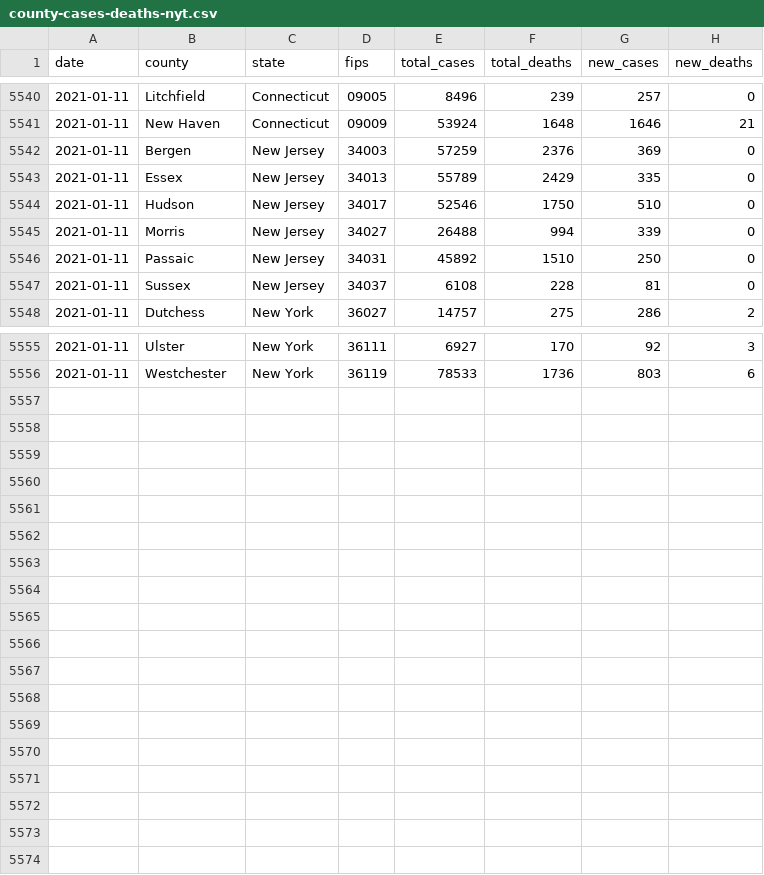
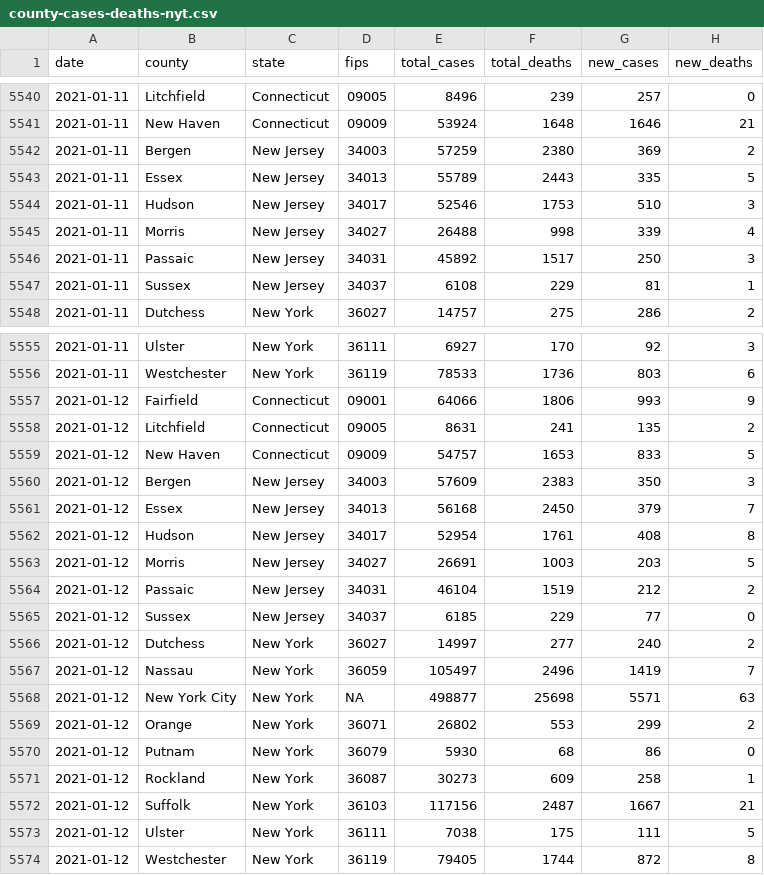
Before and after one commit to mfherman/westchester-covid, a CSV file: data/county-cases-deaths-nyt.csv, drawn as a sheet; only a part is shown, gaps mark what is left out; the diff covers the shown part only.

Commit message:
update site with fresh data

```diff
--- a/data/county-cases-deaths-nyt.csv
+++ b/data/county-cases-deaths-nyt.csv
@@ -5541,8 +5541,8 @@ date,county,state,fips,total_cases,total_deaths,new_cases,new_deaths
 2021-01-11,New Haven,Connecticut,09009,53924,1648,1646,21
-2021-01-11,Bergen,New Jersey,34003,57259,2376,369,0
-2021-01-11,Essex,New Jersey,34013,55789,2429,335,0
-2021-01-11,Hudson,New Jersey,34017,52546,1750,510,0
-2021-01-11,Morris,New Jersey,34027,26488,994,339,0
-2021-01-11,Passaic,New Jersey,34031,45892,1510,250,0
-2021-01-11,Sussex,New Jersey,34037,6108,228,81,0
+2021-01-11,Bergen,New Jersey,34003,57259,2380,369,2
+2021-01-11,Essex,New Jersey,34013,55789,2443,335,5
+2021-01-11,Hudson,New Jersey,34017,52546,1753,510,3
+2021-01-11,Morris,New Jersey,34027,26488,998,339,4
+2021-01-11,Passaic,New Jersey,34031,45892,1517,250,3
+2021-01-11,Sussex,New Jersey,34037,6108,229,81,1
 2021-01-11,Dutchess,New York,36027,14757,275,286,2
@@ -5556 +5556,19 @@ date,county,state,fips,total_cases,total_deaths,new_cases,new_deaths
 2021-01-11,Westchester,New York,36119,78533,1736,803,6
+2021-01-12,Fairfield,Connecticut,09001,64066,1806,993,9
+2021-01-12,Litchfield,Connecticut,09005,8631,241,135,2
+2021-01-12,New Haven,Connecticut,09009,54757,1653,833,5
+2021-01-12,Bergen,New Jersey,34003,57609,2383,350,3
+2021-01-12,Essex,New Jersey,34013,56168,2450,379,7
+2021-01-12,Hudson,New Jersey,34017,52954,1761,408,8
+2021-01-12,Morris,New Jersey,34027,26691,1003,203,5
+2021-01-12,Passaic,New Jersey,34031,46104,1519,212,2
+2021-01-12,Sussex,New Jersey,34037,6185,229,77,0
+2021-01-12,Dutchess,New York,36027,14997,277,240,2
+2021-01-12,Nassau,New York,36059,105497,2496,1419,7
+2021-01-12,New York City,New York,NA,498877,25698,5571,63
+2021-01-12,Orange,New York,36071,26802,553,299,2
+2021-01-12,Putnam,New York,36079,5930,68,86,0
+2021-01-12,Rockland,New York,36087,30273,609,258,1
+2021-01-12,Suffolk,New York,36103,117156,2487,1667,21
+2021-01-12,Ulster,New York,36111,7038,175,111,5
+2021-01-12,Westchester,New York,36119,79405,1744,872,8
```
Also changed, not shown: 6 edited cells elsewhere in this file, data/county-cases-tests-nys.csv, data/nursing-home-deaths.csv, 10 other files.
